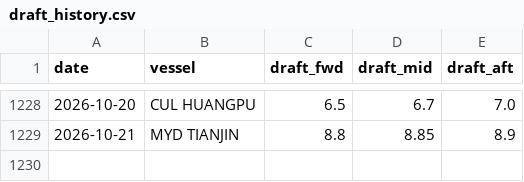
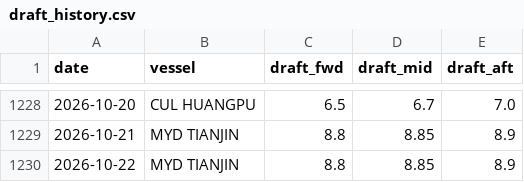
Before and after one commit to LeahLiuL/Claw-Report, a CSV file: rob_data/draft_history.csv, drawn as a sheet; only a part is shown, gaps mark what is left out.

```diff
--- a/rob_data/draft_history.csv
+++ b/rob_data/draft_history.csv
@@ -1229 +1229,2 @@ date,vessel,draft_fwd,draft_mid,draft_aft
 2026-10-21,MYD TIANJIN,8.8,8.85,8.9
+2026-10-22,MYD TIANJIN,8.8,8.85,8.9
```
Also changed, not shown: rob_data/rob_history.csv, 3 other files.
